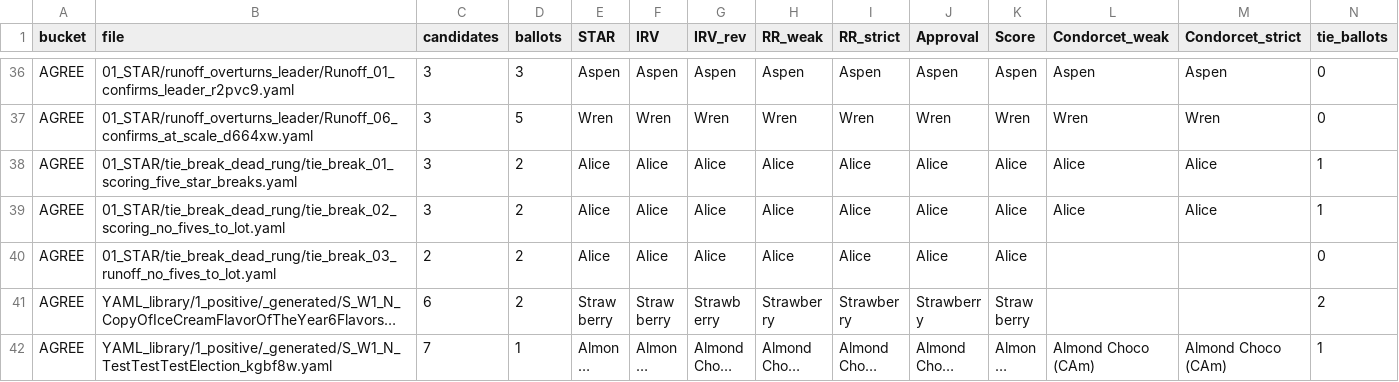
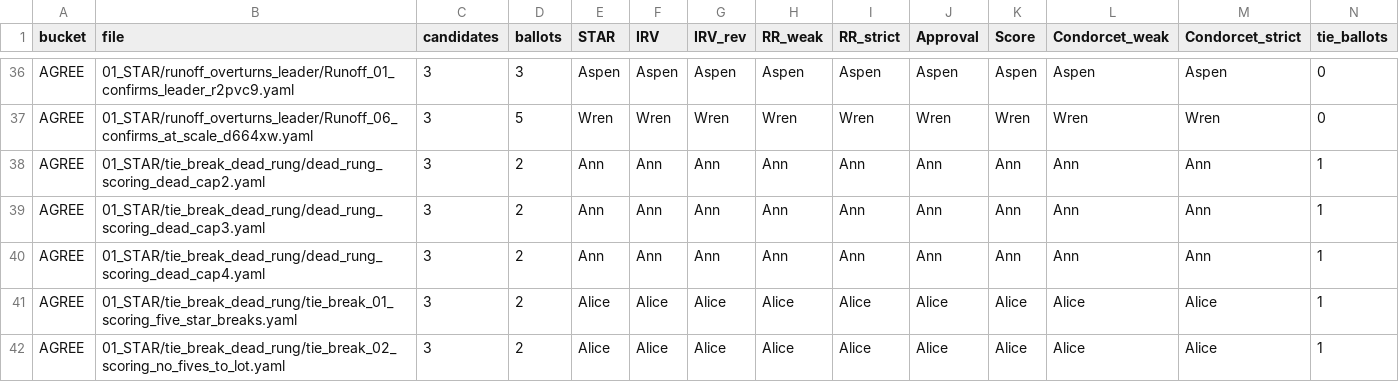
Before and after one commit to masiarek/star-voting-library, a CSV file: method_comparisons/divergence_review/divergence.csv, drawn as a sheet; only a part is shown, gaps mark what is left out; the shorter side is filled out with more unchanged rows; long unchanged cells end in …; rows hold the shown columns only; the diff names each change by its address in the sheet, - before the commit and + after, or states it on an @@ line.

Commit message:
feat(tools): dead-rung tie-break scenario generator (replaces flat-tie one)
Remove generate_flat_tie_scenarios.{py,md} (wrong target) and add a generator
for the "dead rung" lesson: STAR's second tiebreaker counts ONLY score-5 votes
and never steps down to 4s — if the 5s tie/are absent the rung reads 0-0 and the
tie falls through to the lot.

tools_adam/generate_dead_rung_scenarios.py
  --round {scoring,runoff}   where the tie sits
  --rung {alive,dead,tied}   what the five-star rung finds
  --cap {4,3,2}              ceiling for a DEAD rung — the "what about the 4s?" knob
  --adversarial-lot          pin the lot to the wrong candidate (strict regression;
                             winner flips with ladder order)
  --scale / --theme / -o/--out / --run
  Ballots generalized from verified cases 01-09; every file asserts its winner.
  All 13 combinations verified against the engine (exit 0, winner matches).

tools_adam/generate_dead_rung_scenarios.md
  Concept + ladder, mnemonics/synonyms for "dead rung", parameter table, and
  worked examples with real engine output (dead rung -> lot; adversarial flip).

01_STAR/tie_break_dead_rung/dead_rung_scoring_dead_cap{4,3,2}.yaml
  The cap ladder: same tie at cap 4/3/2, five-star 0-0, lot decides — showing the
  4s never enter the tiebreak. Regenerated _tabulated mirrors, _pages, and the
  YAML test-case index; documented in the folder README.

Tests: single_winner_positive, content_quality, md_links, pages/index currency pass.

```diff
--- a/method_comparisons/divergence_review/divergence.csv
+++ b/method_comparisons/divergence_review/divergence.csv
+row 38: AGREE | 01_STAR/tie_break_dead_rung/dead_rung_scoring_dead_cap2.yaml | 3 | 2 | Ann | Ann | Ann | Ann | Ann | Ann | Ann | Ann | Ann | 1
+row 39: AGREE | 01_STAR/tie_break_dead_rung/dead_rung_scoring_dead_cap3.yaml | 3 | 2 | Ann | Ann | Ann | Ann | Ann | Ann | Ann | Ann | Ann | 1
+row 40: AGREE | 01_STAR/tie_break_dead_rung/dead_rung_scoring_dead_cap4.yaml | 3 | 2 | Ann | Ann | Ann | Ann | Ann | Ann | Ann | Ann | Ann | 1
```
Also changed, not shown: 25 other files.
